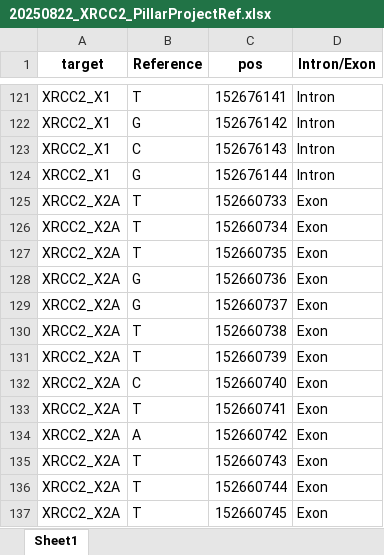
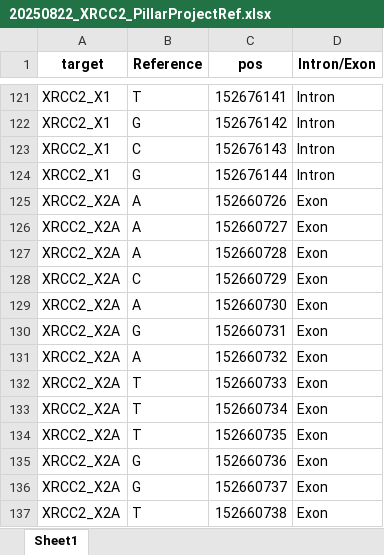
Before and after one commit to ivanw314/BARD1_SGE_analysis, an Excel workbook: Data/SNV_filtering_inputs/PillarProject_filtering/XRCC2/20250822_XRCC2_PillarProjectRef.xlsx, sheet Sheet1, drawn as a sheet; only a part is shown, gaps mark what is left out; the shorter side is filled out with more unchanged rows; values as stored, in another font and other column widths than the file's, no borders; the diff names each change by its address in the sheet, - before the commit and + after, or states it on an @@ line.

```diff
--- a/Data/SNV_filtering_inputs/PillarProject_filtering/XRCC2/20250822_XRCC2_PillarProjectRef.xlsx (sheet Sheet1)
+++ b/Data/SNV_filtering_inputs/PillarProject_filtering/XRCC2/20250822_XRCC2_PillarProjectRef.xlsx (sheet Sheet1)
+row 125: XRCC2_X2A | A | 152660726 | Exon
+row 126: XRCC2_X2A | A | 152660727 | Exon
+row 127: XRCC2_X2A | A | 152660728 | Exon
+row 128: XRCC2_X2A | C | 152660729 | Exon
+row 129: XRCC2_X2A | A | 152660730 | Exon
+row 130: XRCC2_X2A | G | 152660731 | Exon
+row 131: XRCC2_X2A | A | 152660732 | Exon
```
Also changed, not shown: Data/SNV_filtering_inputs/PillarProject_filtering/CTCF/20250822_CTCF_PillarProjectRef.xlsx, Data/SNV_filtering_inputs/PillarProject_filtering/PALB2/20250822_PALB2_PillarProjectRef.xlsx, 35 other files.
